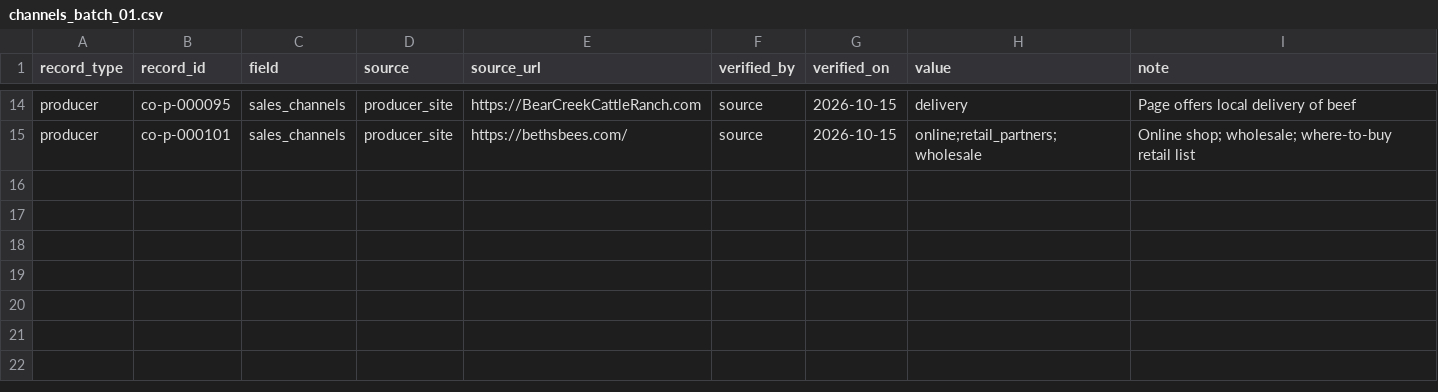
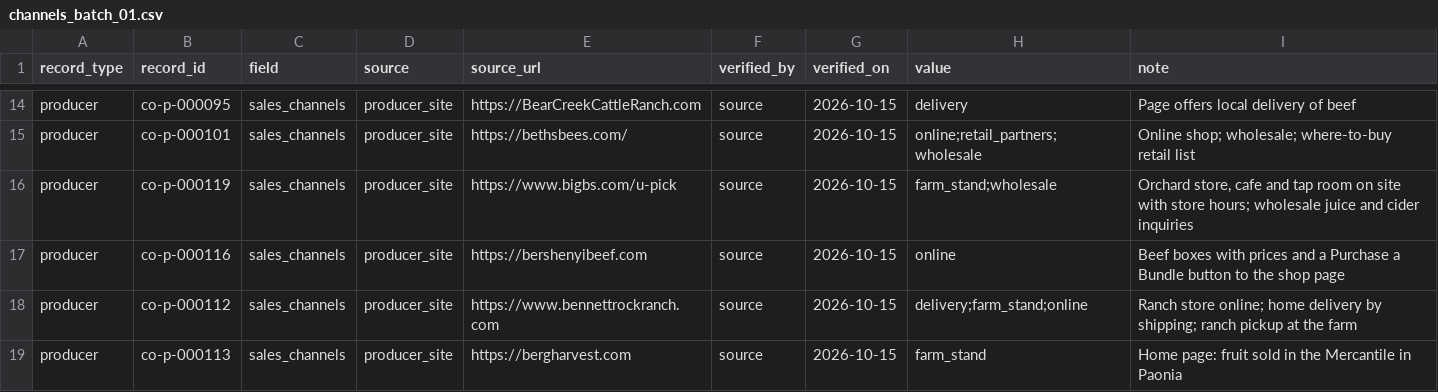
Before and after one commit to open-food-web/colorado-open-food-web, a CSV file: inputs/enrichment/channels_batch_01.csv, drawn as a sheet; only a part is shown, gaps mark what is left out; the diff names each change by its address in the sheet, - before the commit and + after, or states it on an @@ line.

```diff
--- a/inputs/enrichment/channels_batch_01.csv
+++ b/inputs/enrichment/channels_batch_01.csv
+row 16: producer | co-p-000119 | sales_channels | producer_site | https://www.bigbs.com/u-pick | source | 2026-10-15 | farm_stand;wholesale | Orchard store, cafe and tap room on site with store hours; wholesale juice and cider inquiries
+row 17: producer | co-p-000116 | sales_channels | producer_site | https://bershenyibeef.com | source | 2026-10-15 | online | Beef boxes with prices and a Purchase a Bundle button to the shop page
+row 18: producer | co-p-000112 | sales_channels | producer_site | https://www.bennettrockranch.com | source | 2026-10-15 | delivery;farm_stand;online | Ranch store online; home delivery by shipping; ranch pickup at the farm
+row 19: producer | co-p-000113 | sales_channels | producer_site | https://bergharvest.com | source | 2026-10-15 | farm_stand | Home page: fruit sold in the Mercantile in Paonia
```
Also changed, not shown: data/colorado/producers.csv.
